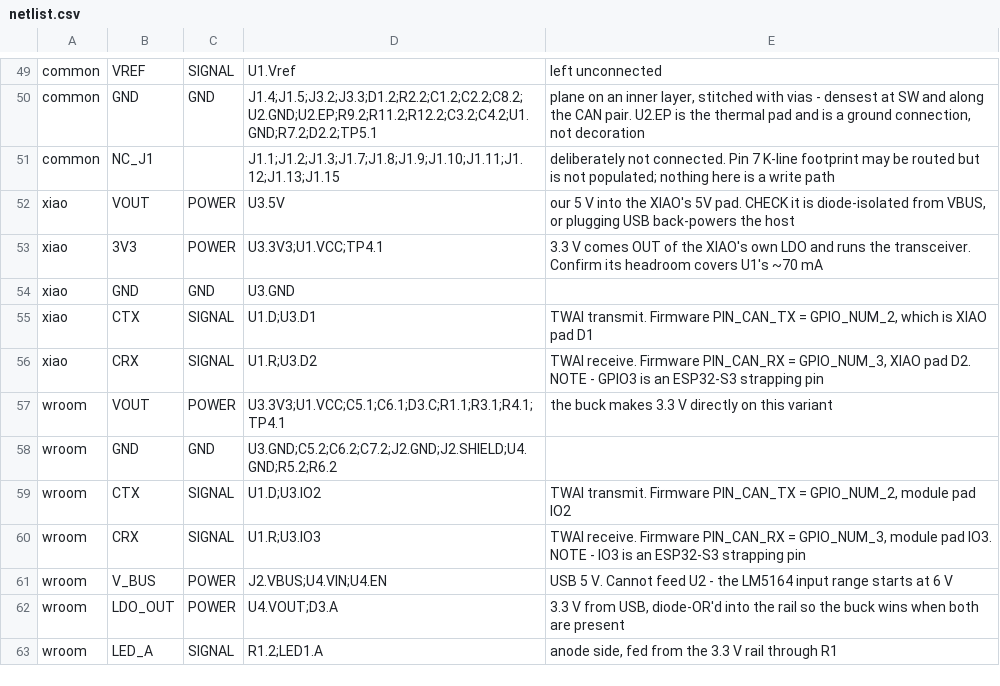
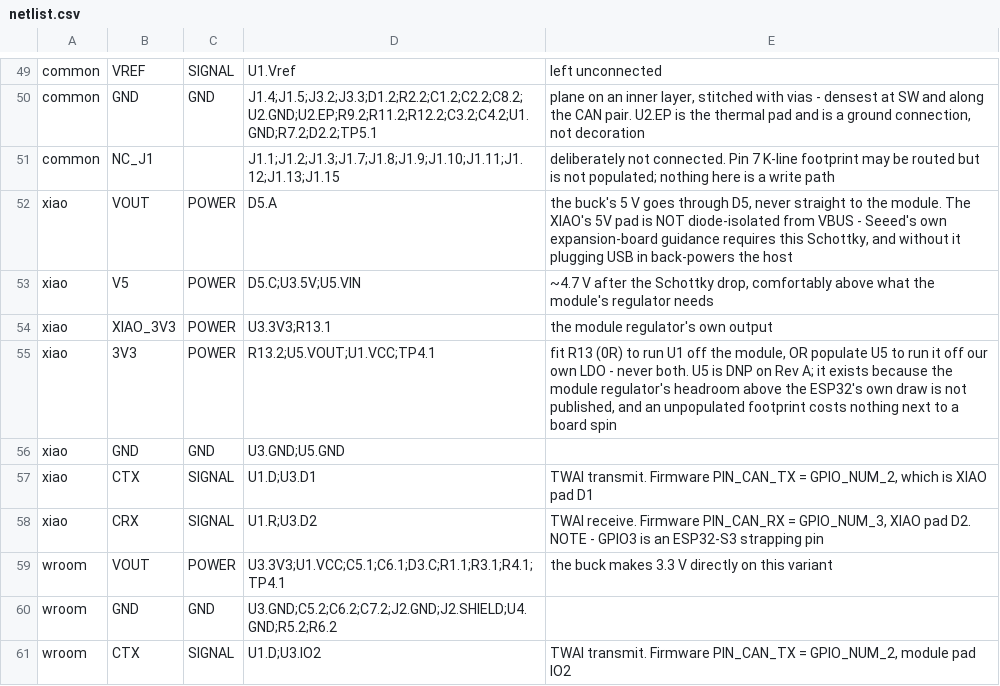
Before and after one commit to mevivek/nexon-obd, a CSV file: hardware/netlist.csv, drawn as a sheet; only a part is shown, gaps mark what is left out; the shorter side is filled out with more unchanged rows.

```diff
--- a/hardware/netlist.csv
+++ b/hardware/netlist.csv
@@ -51,5 +51,7 @@ common,GND,GND,J1.4;J1.5;J3.2;J3.3;D1.2;R2.2;C1.2;C2.2;C8.2;U2.GND;U2.EP;R9.2;R1
 common,NC_J1,,J1.1;J1.2;J1.3;J1.7;J1.8;J1.9;J1.10;J1.11;J1.12;J1.13;J1.15,"deliberately not connected. Pin 7 K-line footprint may be routed but is not populated; nothing here is a write path"
-xiao,VOUT,POWER,U3.5V,"our 5 V into the XIAO's 5V pad. CHECK it is diode-isolated from VBUS, or plugging USB back-powers the host"
-xiao,3V3,POWER,U3.3V3;U1.VCC;TP4.1,"3.3 V comes OUT of the XIAO's own LDO and runs the transceiver. Confirm its headroom covers U1's ~70 mA"
-xiao,GND,GND,U3.GND,
+xiao,VOUT,POWER,D5.A,"the buck's 5 V goes through D5, never straight to the module. The XIAO's 5V pad is NOT diode-isolated from VBUS - Seeed's own expansion-board guidance requires this Schottky, and without it plugging USB in back-powers the host"
+xiao,V5,POWER,D5.C;U3.5V;U5.VIN,"~4.7 V after the Schottky drop, comfortably above what the module's regulator needs"
+xiao,XIAO_3V3,POWER,U3.3V3;R13.1,"the module regulator's own output"
+xiao,3V3,POWER,R13.2;U5.VOUT;U1.VCC;TP4.1,"fit R13 (0R) to run U1 off the module, OR populate U5 to run it off our own LDO - never both. U5 is DNP on Rev A; it exists because the module regulator's headroom above the ESP32's own draw is not published, and an unpopulated footprint costs nothing next to a board spin"
+xiao,GND,GND,U3.GND;U5.GND,
 xiao,CTX,SIGNAL,U1.D;U3.D1,"TWAI transmit. Firmware PIN_CAN_TX = GPIO_NUM_2, which is XIAO pad D1"
```
Also changed, not shown: hardware/bom.csv, hardware/placement.csv, 1 other file.
